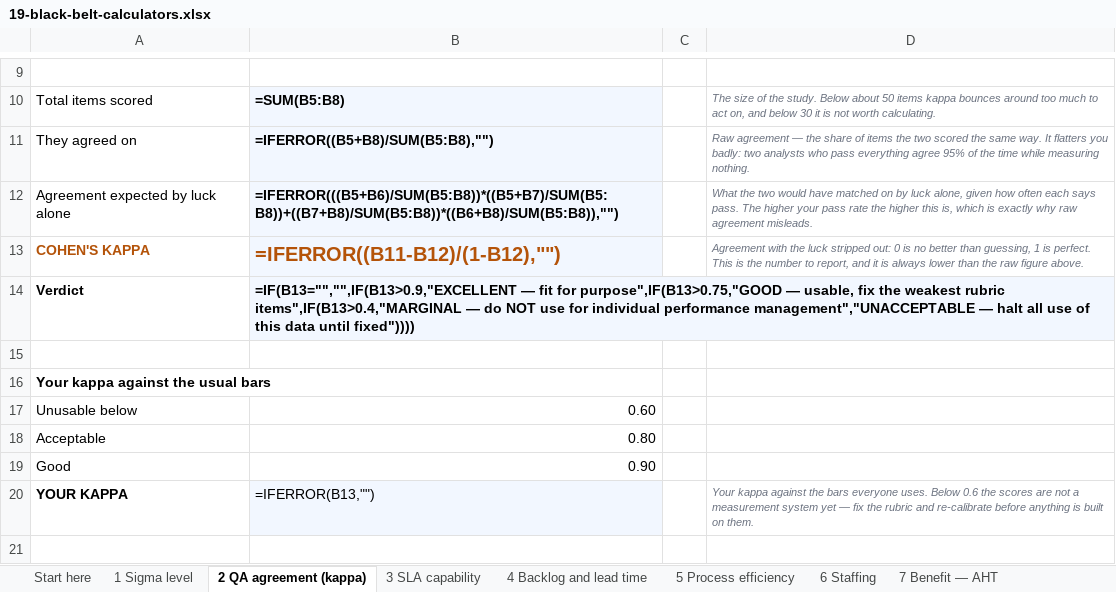
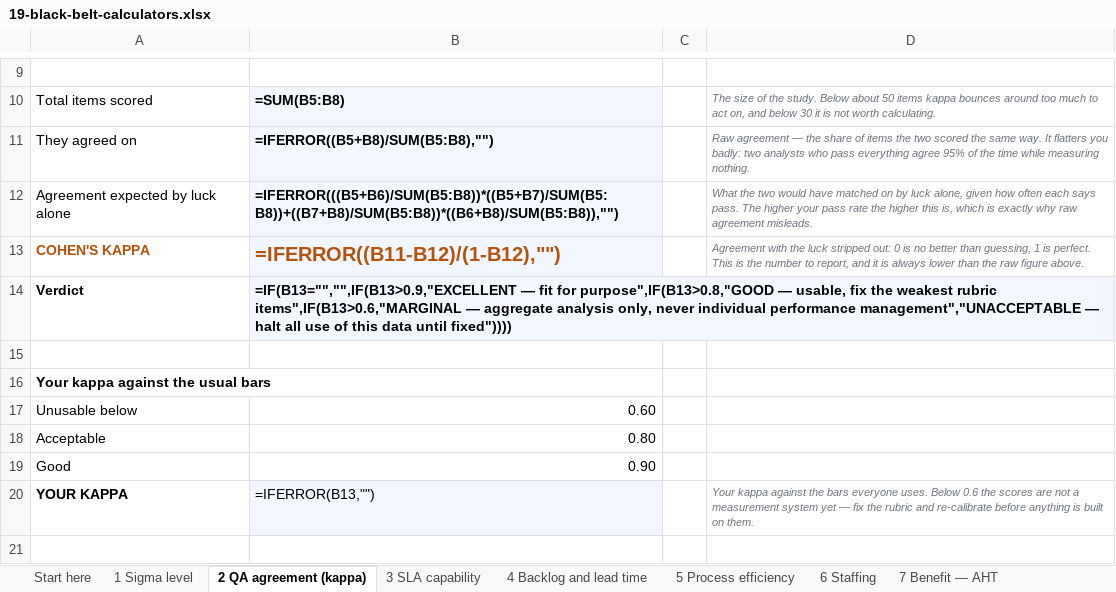
Before and after one commit to Maniwar/six-sigma-blackbelt-support-ops, an Excel workbook: templates/19-black-belt-calculators.xlsx, sheet 2 QA agreement (kappa), drawn as a sheet; only a part is shown, gaps mark what is left out; values as stored, in another font and other column widths than the file's, no borders; formulas without a stored value are shown as written; charts and pictures not drawn; the diff names each change by its address in the sheet, - before the commit and + after, or states it on an @@ line.

Commit message:
One set of kappa bands, and thirteen other things the curriculum got wrong
The 39,000-word curriculum had never been read the way the templates and
workbooks were. Seven slices, every finding attacked by an independent
verifier before it counted.

The kappa bands are the headline, and they were in SEVEN places.
07-msa-attribute-agreement.md runs >0.80 good, 0.60-0.80 marginal, <0.60
unacceptable. The M10 curriculum table, the Attribute Agreement tool card,
the on-page calculator's JS, the glossary card, the GLOSS payload, the
worked example's verdict labels and the calculator workbook all carried the
looser AIAG-style 0.75 / 0.40 cuts instead. The consequence is not
academic: the worked example reports a Fleiss kappa of 0.41 and called it
MARGINAL, and a reader typing their own numbers into the live calculator
got the same verdict — for a measurement system the pack's own template
halts all use of. A band that passes a QA rubric this programme stops is
the wrong way round when the data ends up on somebody's performance review.

Twelve more, each verified: a practical-significance threshold that dropped
occupancy and realisation and set the money gate two seconds too low; a
spec-limit row prescribing the upper-limit index for a lower limit and
inverting its direction; after-call work listed as shrinkage in two places,
which double-counts the same minutes in the staffing model; a 16-run
9-factor screening design labelled resolution IV in two places when 2^(9-5)
is resolution III; the Champion named as signatory on the operational
definition, dropping the data owner; a DPMO example scoring SLA breaches
against an opportunity list with no timeliness dimension in it; and "a
factory sets its own takt", when takt is available time over demand and is
exogenous in a factory too.

New check: the loose cuts must not appear anywhere in the page and the
strict ones must still be in the template the page is checked against —
because a check that reads a wording which has since moved is measuring
nothing. Putting k>0.75 back fails by name.

820 verify, 219 visual, 22 documents, citations, rubric, template, property
and mutation checks.

```diff
--- a/templates/19-black-belt-calculators.xlsx (sheet 2 QA agreement (kappa))
+++ b/templates/19-black-belt-calculators.xlsx (sheet 2 QA agreement (kappa))
-B14: …fit for purpose",IF(B13>0.75,"GOOD — usable, fix the weakest rubric items",IF(B13>0.4,"MARGINAL — do NOT use for individual performance…
+B14: …fit for purpose",IF(B13>0.8,"GOOD — usable, fix the weakest rubric items",IF(B13>0.6,"MARGINAL — aggregate analysis only, never individual performance…
```
Also changed, not shown: 5 other files.
